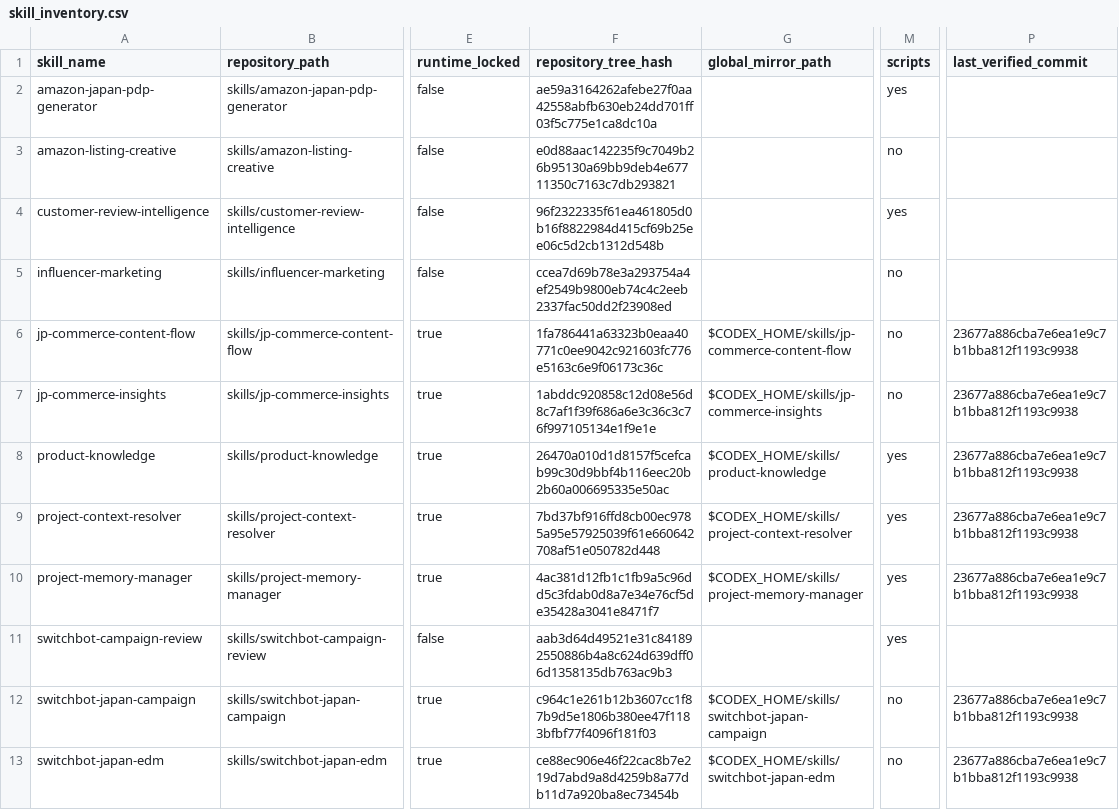
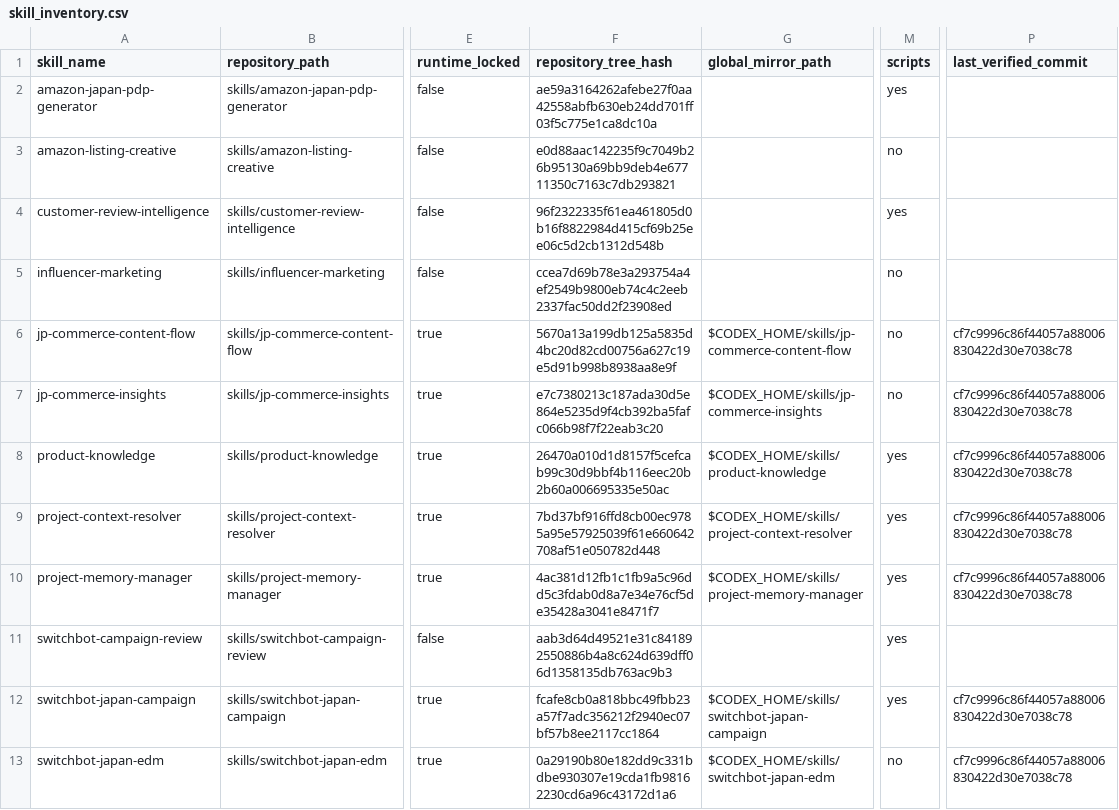
Before and after one commit to masayukihub/marketing-ai-workspace, a CSV file: inventory/skill_inventory.csv, drawn as a sheet; only a part is shown, gaps mark what is left out; the diff names each change by its address in the sheet, - before the commit and + after, or states it on an @@ line.

```diff
--- a/inventory/skill_inventory.csv
+++ b/inventory/skill_inventory.csv
-F6 (repository_tree_hash): 1fa786441a63323b0eaa40771c0ee9042c921603fc776e5163c6e9f06173c36c
+F6 (repository_tree_hash): 5670a13a199db125a5835d4bc20d82cd00756a627c19e5d91b998b8938aa8e9f
-P6:P10 (last_verified_commit): 23677a886cba7e6ea1e9c7b1bba812f1193c9938
+P6:P10 (last_verified_commit): cf7c9996c86f44057a88006830422d30e7038c78
-F7 (repository_tree_hash): 1abddc920858c12d08e56d8c7af1f39f686a6e3c36c3c76f997105134e1f9e1e
+F7 (repository_tree_hash): e7c7380213c187ada30d5e864e5235d9f4cb392ba5fafc066b98f7f22eab3c20
-F12 (repository_tree_hash): c964c1e261b12b3607cc1f87b9d5e1806b380ee47f1183bfbf77f4096f181f03
+F12 (repository_tree_hash): fcafe8cb0a818bbc49fbb23a57f7adc356212f2940ec07bf57b8ee2117cc1864
-M12 (scripts): no
+M12 (scripts): yes
-P12:P13 (last_verified_commit): 23677a886cba7e6ea1e9c7b1bba812f1193c9938
+P12:P13 (last_verified_commit): cf7c9996c86f44057a88006830422d30e7038c78
-F13 (repository_tree_hash): ce88ec906e46f22cac8b7e219d7abd9a8d4259b8a77db11d7a920ba8ec73454b
+F13 (repository_tree_hash): 0a29190b80e182dd9c331bdbe930307e19cda1fb98162230cd6a96c43172d1a6
```
Also changed, not shown: 19 other files.
